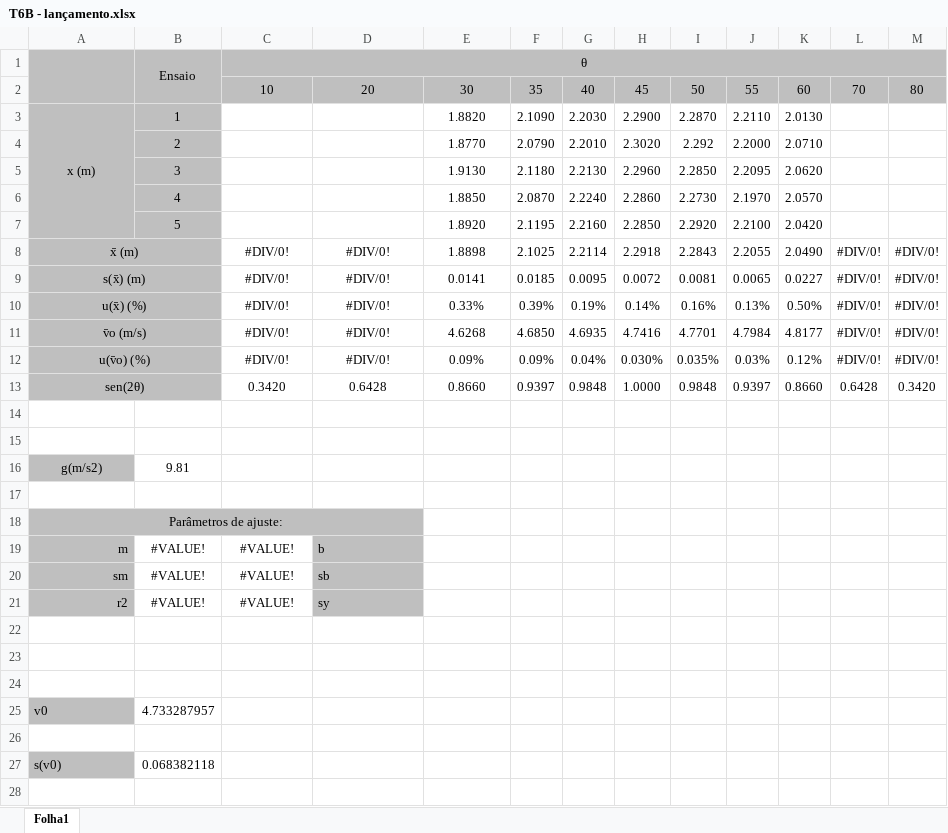
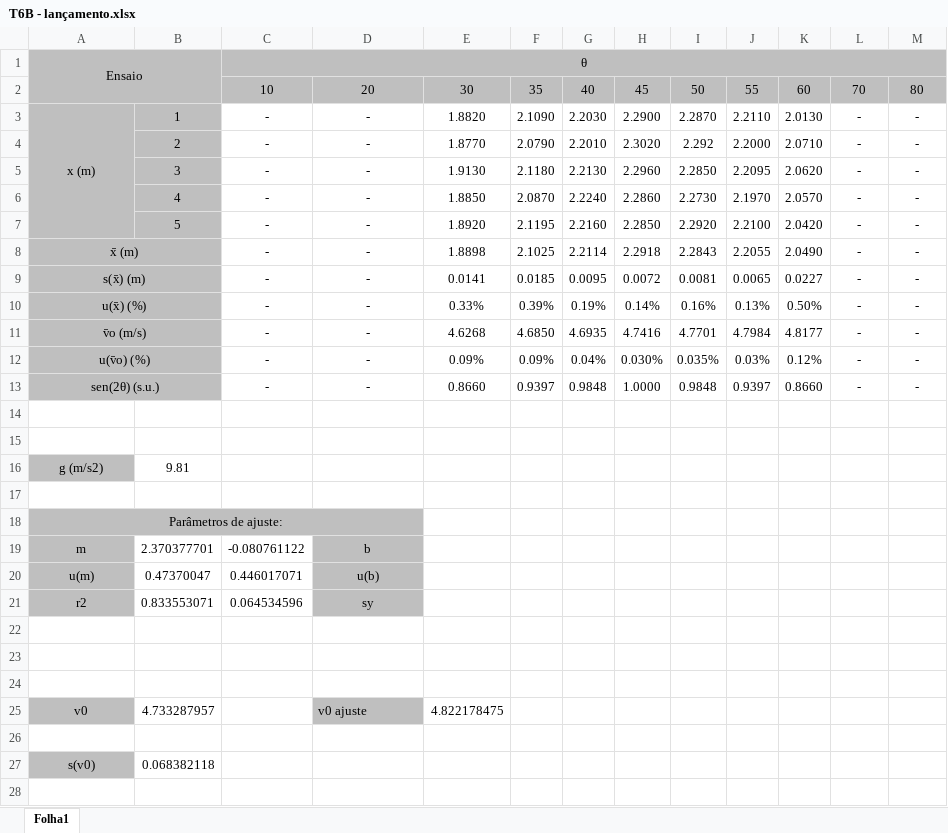
Before and after one commit to sergisousa/LABSFISICAI, an Excel workbook: T6B - lançamento.xlsx, sheet Folha1, drawn as a sheet; only a part is shown; values as stored, in another font and other column widths than the file's, no borders; charts and pictures not drawn; removed rows and columns are numbered as before the commit, all else as after; the diff covers the shown part only; the diff names each change by its address in the sheet, - before the commit and + after, or states it on an @@ line.

Commit message:
Update T6B - lançamento.xlsx

```diff
--- a/T6B - lançamento.xlsx (sheet Folha1)
+++ b/T6B - lançamento.xlsx (sheet Folha1)
-row 1:  | Ensaio | θ
+row 1: Ensaio |  | θ
-C3:C7: (empty)
+C3:C7: -
-D3:D7: (empty)
+D3:D7: -
-L3:L7: (empty)
+L3:L7: -
-M3:M7: (empty)
+M3:M7: -
-C8:C12: #DIV/0!
+C8:C12: -
-D8:D12: #DIV/0!
+D8:D12: -
-L8:L12: #DIV/0!
+L8:L12: -
-M8:M12: #DIV/0!
+M8:M12: -
-A13: sen(2θ)
+A13: sen(2θ) (s.u.)
-C13: 0.3420
+C13: -
-D13: 0.6428
+D13: -
-L13: 0.6428
+L13: -
-M13: 0.3420
+M13: -
-A16: g(m/s2)
+A16: g (m/s2)
-A19 alignment: right
+A19 alignment: center
-B19: #VALUE!
+B19: 2.370377701
-C19: #VALUE!
+C19: -0.080761122
-D19 alignment: left
+D19 alignment: center
-row 20: sm | #VALUE! | #VALUE! | sb
+row 20: u(m) | 0.47370047 | 0.446017071 | u(b)
-A21 alignment: right
+A21 alignment: center
-B21: #VALUE!
+B21: 0.833553071
-C21: #VALUE!
+C21: 0.064534596
-D21 alignment: left
+D21 alignment: center
-A25 alignment: left
+A25 alignment: center
-D25: (empty)
+D25: v0 ajuste
-D25 fill: none
+D25 fill: #BFBFBF
-E25: (empty)
+E25: 4.822178475
-A27 alignment: left
+A27 alignment: center
```
Also changed, not shown: 4 removed rows, 23 edited cells, cell formats and merged cells elsewhere in this sheet, charts or pictures.
